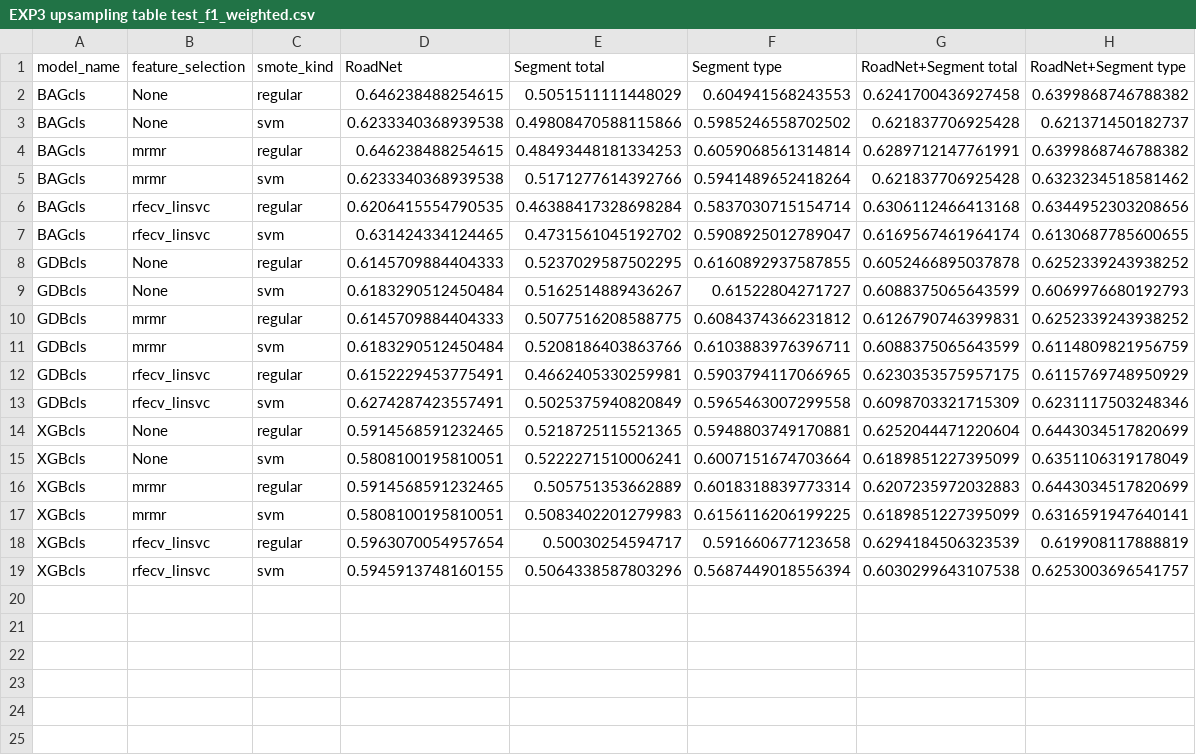
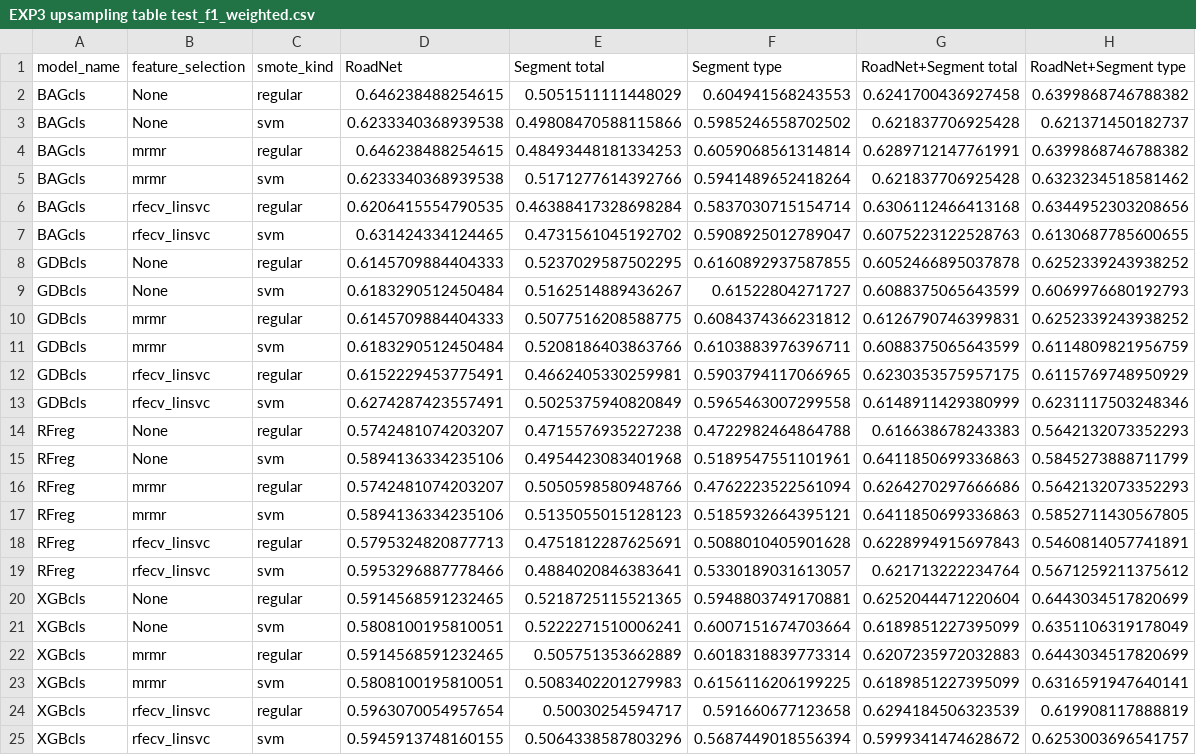
Before and after one commit to JHWu92/cysf_pred, a CSV file: deliverables/experiment_1001/EXP3 upsampling table test_f1_weighted.csv, drawn as a sheet.

```diff
--- a/deliverables/experiment_1001/EXP3 upsampling table test_f1_weighted.csv
+++ b/deliverables/experiment_1001/EXP3 upsampling table test_f1_weighted.csv
@@ -6,3 +6,3 @@ BAGcls,mrmr,svm,0.6233340368939538,0.5171277614392766,0.5941489652418264,0.62183
 BAGcls,rfecv_linsvc,regular,0.6206415554790535,0.46388417328698284,0.5837030715154714,0.6306112466413168,0.6344952303208656
-BAGcls,rfecv_linsvc,svm,0.631424334124465,0.4731561045192702,0.5908925012789047,0.6169567461964174,0.6130687785600655
+BAGcls,rfecv_linsvc,svm,0.631424334124465,0.4731561045192702,0.5908925012789047,0.6075223122528763,0.6130687785600655
 GDBcls,None,regular,0.6145709884404333,0.5237029587502295,0.6160892937587855,0.6052466895037878,0.6252339243938252
@@ -12,3 +12,9 @@ GDBcls,mrmr,svm,0.6183290512450484,0.5208186403863766,0.6103883976396711,0.60883
 GDBcls,rfecv_linsvc,regular,0.6152229453775491,0.4662405330259981,0.5903794117066965,0.6230353575957175,0.6115769748950929
-GDBcls,rfecv_linsvc,svm,0.6274287423557491,0.5025375940820849,0.5965463007299558,0.6098703321715309,0.6231117503248346
+GDBcls,rfecv_linsvc,svm,0.6274287423557491,0.5025375940820849,0.5965463007299558,0.6148911429380999,0.6231117503248346
+RFreg,None,regular,0.5742481074203207,0.4715576935227238,0.4722982464864788,0.616638678243383,0.5642132073352293
+RFreg,None,svm,0.5894136334235106,0.4954423083401968,0.5189547551101961,0.6411850699336863,0.5845273888711799
+RFreg,mrmr,regular,0.5742481074203207,0.5050598580948766,0.4762223522561094,0.6264270297666686,0.5642132073352293
+RFreg,mrmr,svm,0.5894136334235106,0.5135055015128123,0.5185932664395121,0.6411850699336863,0.5852711430567805
+RFreg,rfecv_linsvc,regular,0.5795324820877713,0.4751812287625691,0.5088010405901628,0.6228994915697843,0.5460814057741891
+RFreg,rfecv_linsvc,svm,0.5953296887778466,0.4884020846383641,0.5330189031613057,0.621713222234764,0.5671259211375612
 XGBcls,None,regular,0.5914568591232465,0.5218725115521365,0.5948803749170881,0.6252044471220604,0.6443034517820699
@@ -18,2 +24,2 @@ XGBcls,mrmr,svm,0.5808100195810051,0.5083402201279983,0.6156116206199225,0.61898
 XGBcls,rfecv_linsvc,regular,0.5963070054957654,0.50030254594717,0.591660677123658,0.6294184506323539,0.619908117888819
-XGBcls,rfecv_linsvc,svm,0.5945913748160155,0.5064338587803296,0.5687449018556394,0.6030299643107538,0.6253003696541757
+XGBcls,rfecv_linsvc,svm,0.5945913748160155,0.5064338587803296,0.5687449018556394,0.5999341474628672,0.6253003696541757
```
Also changed, not shown: deliverables/experiment_1001/EXP3 downsampling table test_f1_macro.csv, deliverables/experiment_1001/EXP3 downsampling table test_f1_micro.csv, 15 other files.
